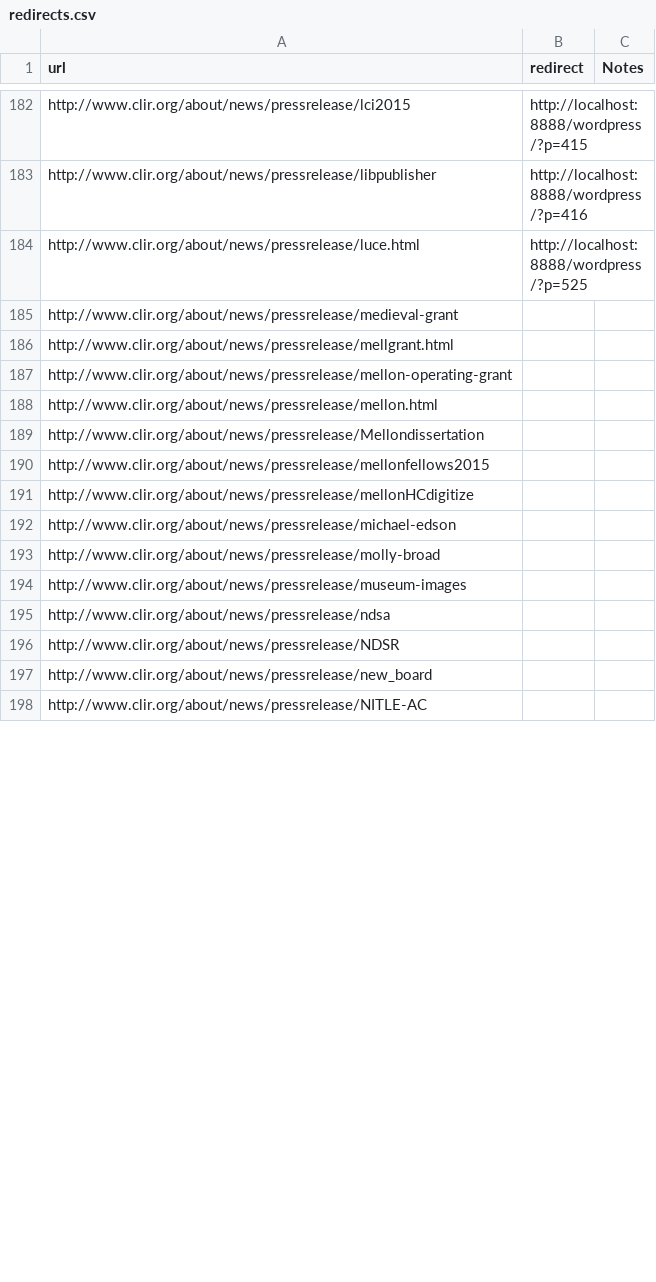
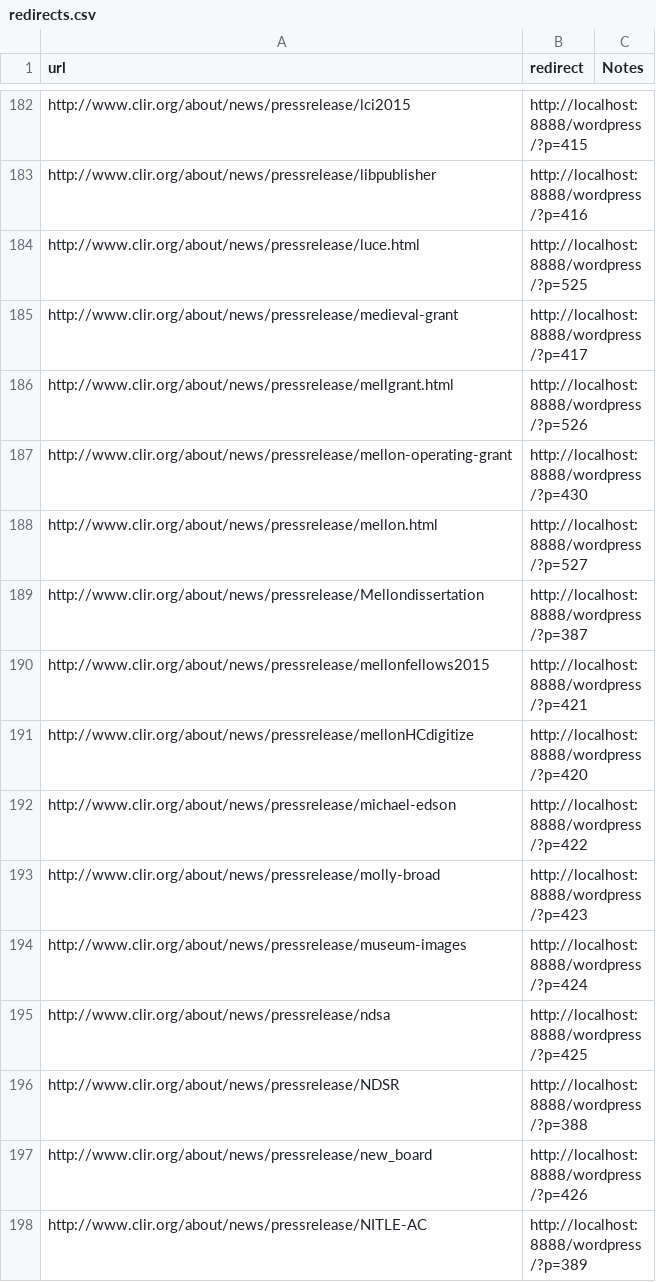
Before and after one commit to clirdlf/clir_theme, a CSV file: redirects.csv, drawn as a sheet; only a part is shown, gaps mark what is left out; the diff covers the shown part only.

Commit message:
Finish migrating press releases

```diff
--- a/redirects.csv
+++ b/redirects.csv
@@ -184,15 +184,15 @@ http://www.clir.org/about/news/pressrelease/libpublisher,http://localhost:8888/w
 http://www.clir.org/about/news/pressrelease/luce.html,http://localhost:8888/wordpress/?p=525,
-http://www.clir.org/about/news/pressrelease/medieval-grant,,
-http://www.clir.org/about/news/pressrelease/mellgrant.html,,
-http://www.clir.org/about/news/pressrelease/mellon-operating-grant,,
-http://www.clir.org/about/news/pressrelease/mellon.html,,
-http://www.clir.org/about/news/pressrelease/Mellondissertation,,
-http://www.clir.org/about/news/pressrelease/mellonfellows2015,,
-http://www.clir.org/about/news/pressrelease/mellonHCdigitize,,
-http://www.clir.org/about/news/pressrelease/michael-edson,,
-http://www.clir.org/about/news/pressrelease/molly-broad,,
-http://www.clir.org/about/news/pressrelease/museum-images,,
-http://www.clir.org/about/news/pressrelease/ndsa,,
-http://www.clir.org/about/news/pressrelease/NDSR,,
-http://www.clir.org/about/news/pressrelease/new_board,,
-http://www.clir.org/about/news/pressrelease/NITLE-AC,,
+http://www.clir.org/about/news/pressrelease/medieval-grant,http://localhost:8888/wordpress/?p=417,
+http://www.clir.org/about/news/pressrelease/mellgrant.html,http://localhost:8888/wordpress/?p=526,
+http://www.clir.org/about/news/pressrelease/mellon-operating-grant,http://localhost:8888/wordpress/?p=430,
+http://www.clir.org/about/news/pressrelease/mellon.html,http://localhost:8888/wordpress/?p=527,
+http://www.clir.org/about/news/pressrelease/Mellondissertation,http://localhost:8888/wordpress/?p=387,
+http://www.clir.org/about/news/pressrelease/mellonfellows2015,http://localhost:8888/wordpress/?p=421,
+http://www.clir.org/about/news/pressrelease/mellonHCdigitize,http://localhost:8888/wordpress/?p=420,
+http://www.clir.org/about/news/pressrelease/michael-edson,http://localhost:8888/wordpress/?p=422,
+http://www.clir.org/about/news/pressrelease/molly-broad,http://localhost:8888/wordpress/?p=423,
+http://www.clir.org/about/news/pressrelease/museum-images,http://localhost:8888/wordpress/?p=424,
+http://www.clir.org/about/news/pressrelease/ndsa,http://localhost:8888/wordpress/?p=425,
+http://www.clir.org/about/news/pressrelease/NDSR,http://localhost:8888/wordpress/?p=388,
+http://www.clir.org/about/news/pressrelease/new_board,http://localhost:8888/wordpress/?p=426,
+http://www.clir.org/about/news/pressrelease/NITLE-AC,http://localhost:8888/wordpress/?p=389,
```
Also changed, not shown: 34 edited cells elsewhere in this file.
